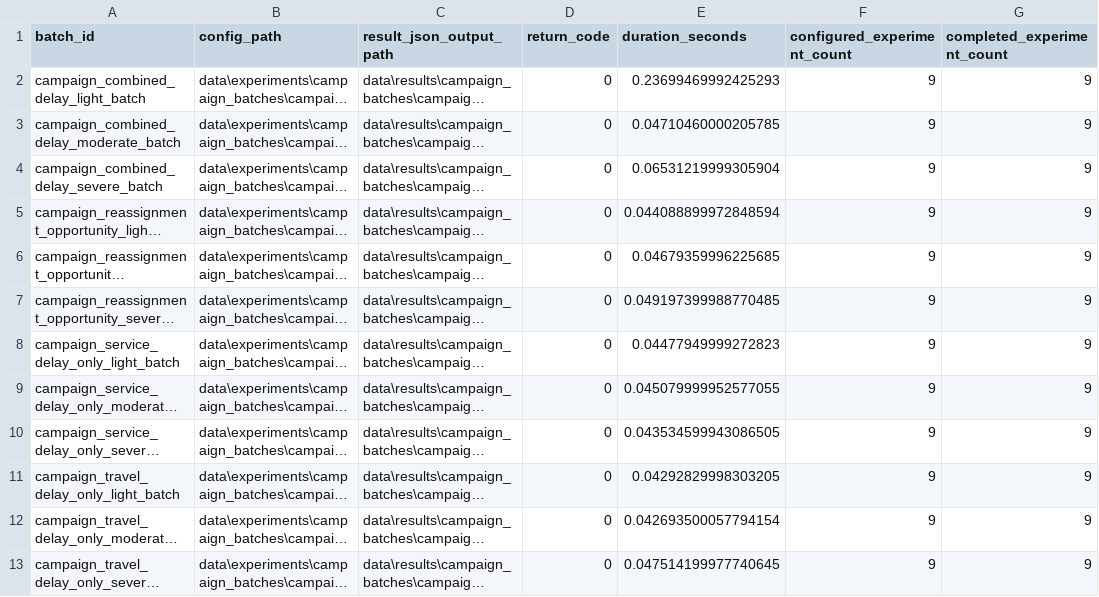
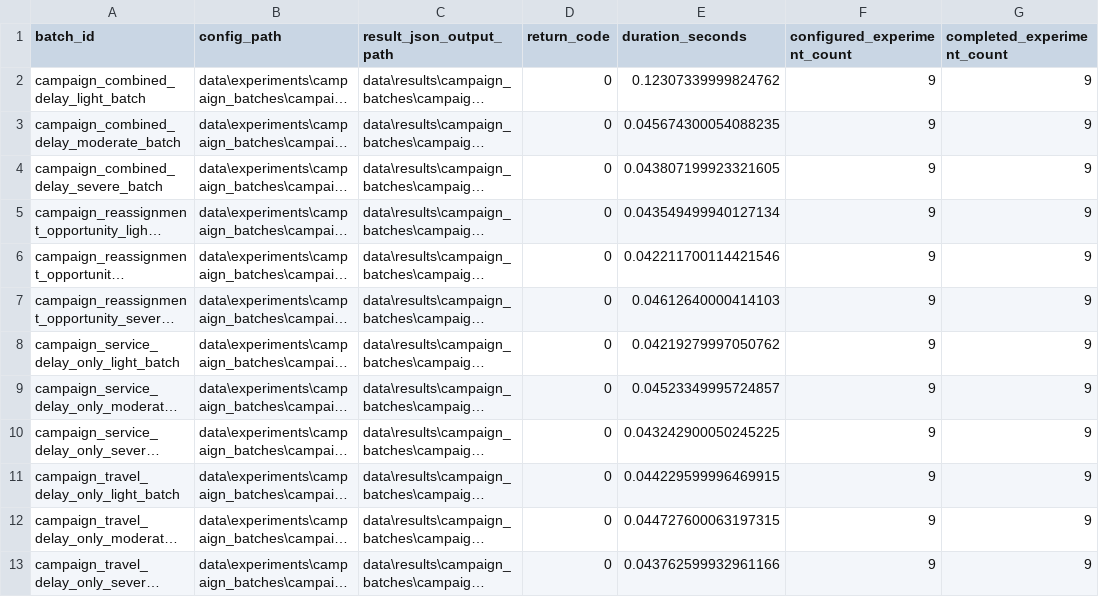
Before and after one commit to yurimonteiro94/FieldOpsLab, a CSV file: analysis/reports/campaign_execution_index.csv, drawn as a sheet; only a part is shown; long unchanged cells end in …; the diff names each change by its address in the sheet, - before the commit and + after, or states it on an @@ line.

Commit message:
Integrate ranking sensitivity into full campaign pipeline

```diff
--- a/analysis/reports/campaign_execution_index.csv
+++ b/analysis/reports/campaign_execution_index.csv
-E2 (duration_seconds): 0.23699469992425293
+E2 (duration_seconds): 0.12307339999824762
-E3 (duration_seconds): 0.04710460000205785
+E3 (duration_seconds): 0.045674300054088235
-E4 (duration_seconds): 0.06531219999305904
+E4 (duration_seconds): 0.043807199923321605
-E5 (duration_seconds): 0.044088899972848594
+E5 (duration_seconds): 0.043549499940127134
-E6 (duration_seconds): 0.04679359996225685
+E6 (duration_seconds): 0.042211700114421546
-E7 (duration_seconds): 0.049197399988770485
+E7 (duration_seconds): 0.04612640000414103
-E8 (duration_seconds): 0.04477949999272823
+E8 (duration_seconds): 0.04219279997050762
-E9 (duration_seconds): 0.045079999952577055
+E9 (duration_seconds): 0.04523349995724857
-E10 (duration_seconds): 0.043534599943086505
+E10 (duration_seconds): 0.043242900050245225
-E11 (duration_seconds): 0.04292829998303205
+E11 (duration_seconds): 0.044229599996469915
-E12 (duration_seconds): 0.042693500057794154
+E12 (duration_seconds): 0.044727600063197315
-E13 (duration_seconds): 0.047514199977740645
+E13 (duration_seconds): 0.043762599932961166
```
Also changed, not shown: 53 other files.
